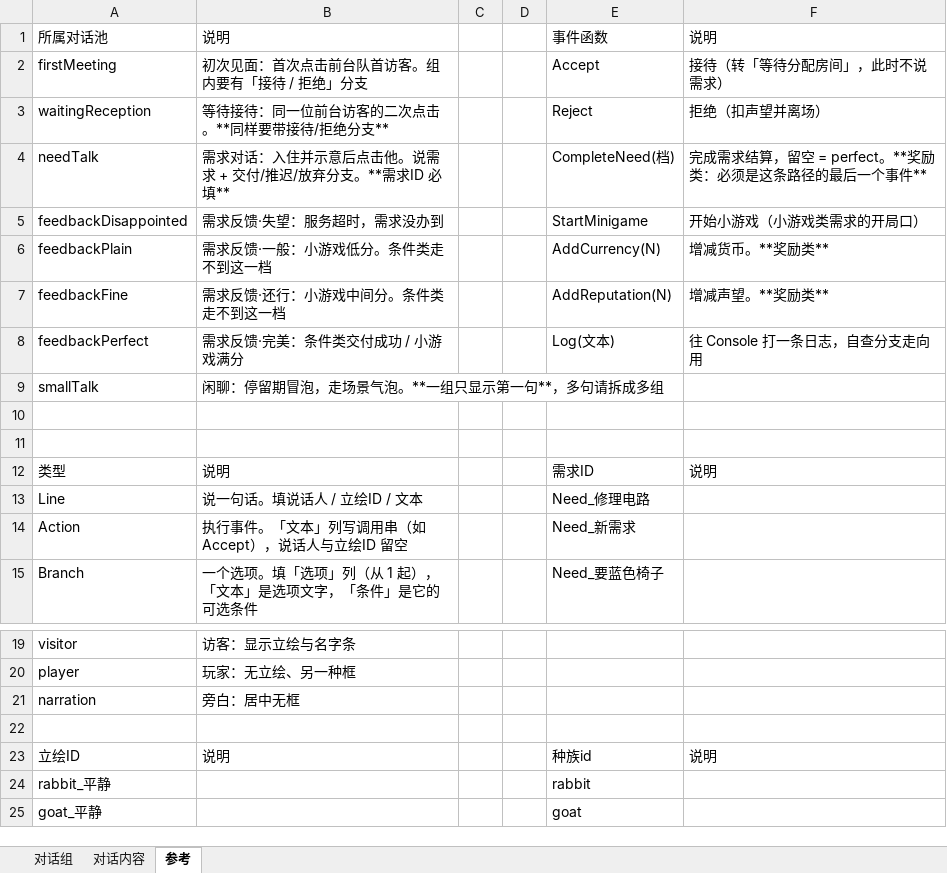
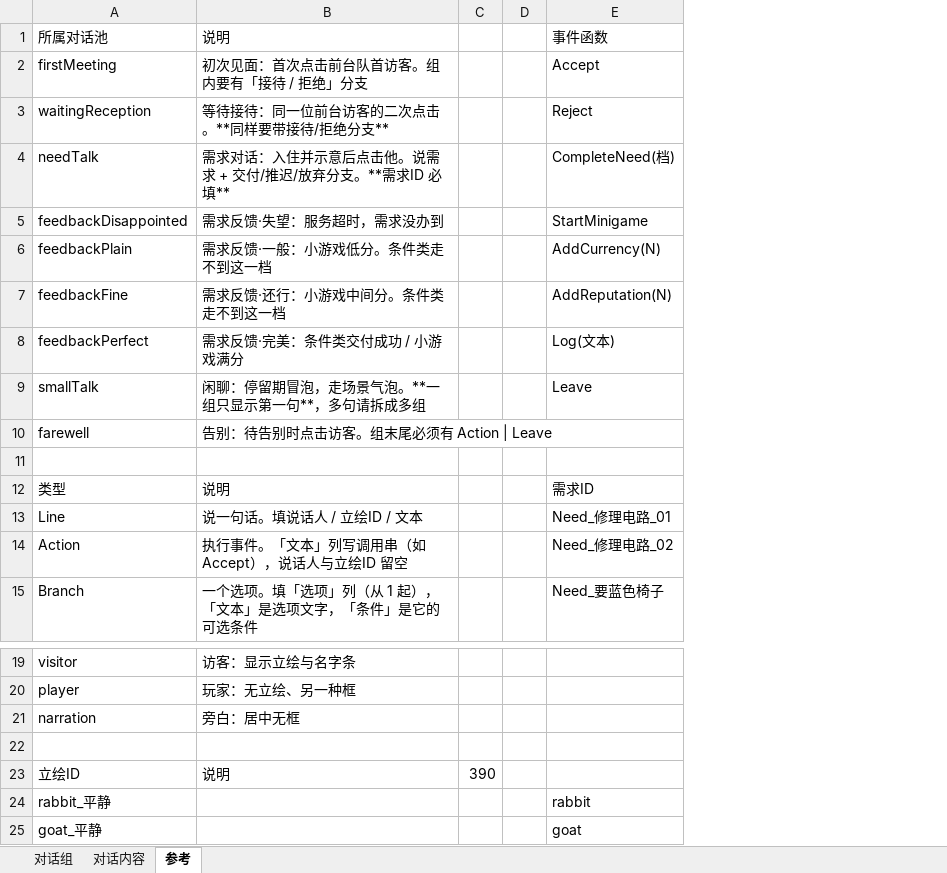
Before and after one commit to CsOHQAQ/2026MasterHouse, an Excel workbook: Excel/对话表.xlsx, sheet 参考, drawn as a sheet; only a part is shown, gaps mark what is left out; values as stored, in another font and other column widths than the file's, no cell formats; removed rows and columns are numbered as before the commit, all else as after; the diff names each change by its address in the sheet, - before the commit and + after, or states it on an @@ line.

```diff
--- a/Excel/对话表.xlsx (sheet 参考)
+++ b/Excel/对话表.xlsx (sheet 参考)
-column C, empty
+column C, row 23: 390
-column F, rows 1-12: 说明 | 接待（转「等待分配房间」，此时不说需求） | 拒绝（扣声望并离场） | 完成需求结算，留空 = perfect。**奖励类：必须是这条路径的最后一个事件** | 开始小游戏（小游戏类需求的开局口） | 增减货币。**奖励类** | 增减声望。**奖励类** | 往 Console 打一条日志，自查分支走向用 |  |  |  | 说明; row 23: 说明
-E9: (empty)
+E9: Leave
-row 10: (empty)
+row 10: farewell | 告别：待告别时点击访客。组末尾必须有 Action | Leave
-E13: Need_修理电路
+E13: Need_修理电路_01
-E14: Need_新需求
+E14: Need_修理电路_02
-E23: 种族id
+E23: (empty)
```
Also changed, not shown: sheet 对话内容, cell formats, 4 other files.
